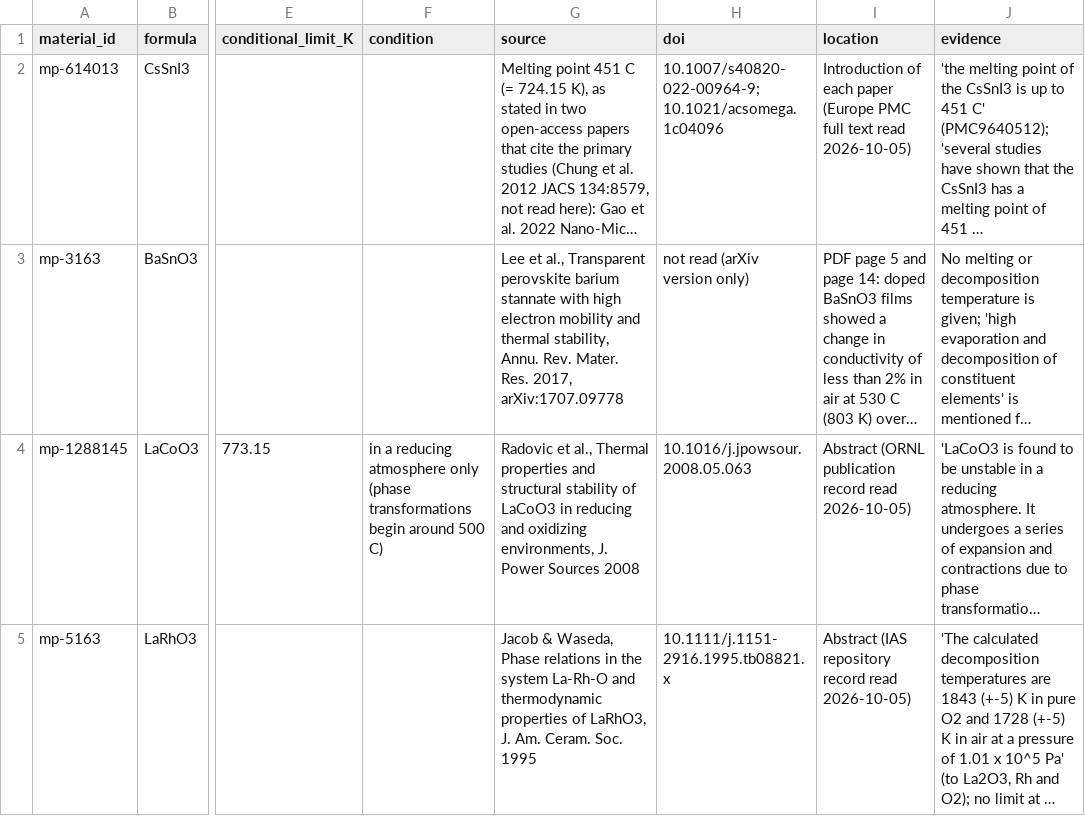
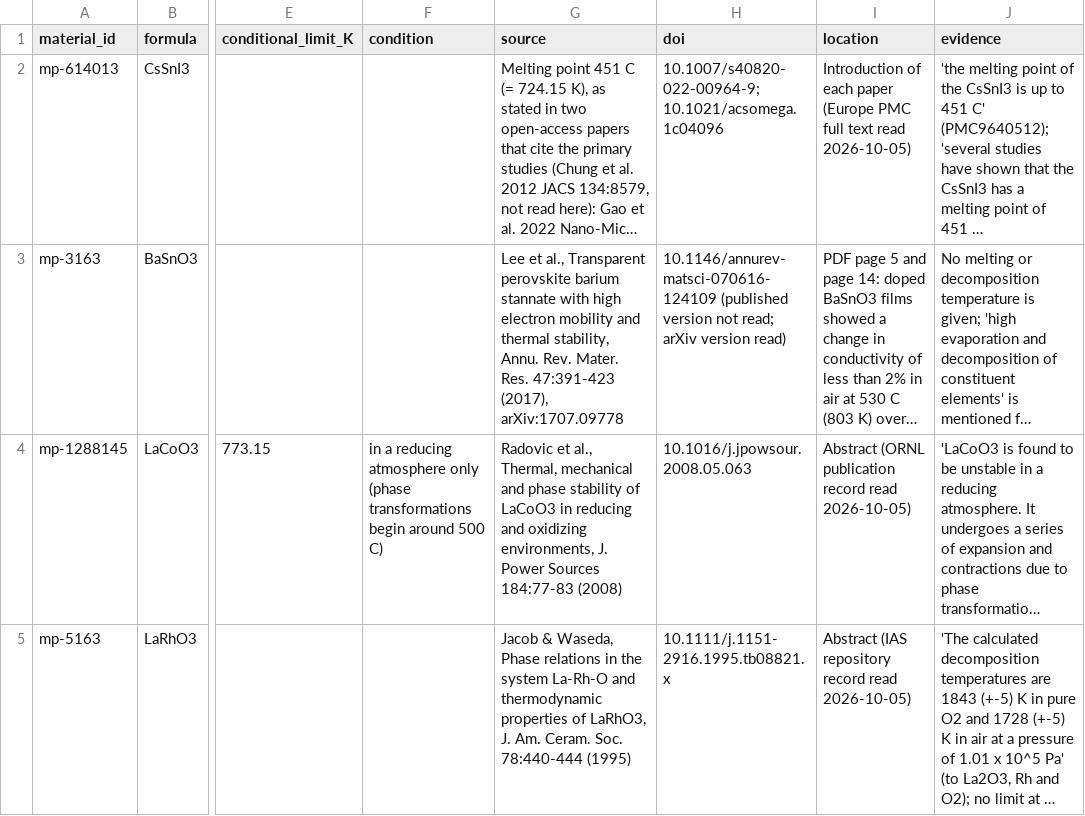
Before and after one commit to behzadgull/te-ml-pipeline, a CSV file: thesis_paper/docs/shortlist_thermal_limits.csv, drawn as a sheet; only a part is shown, gaps mark what is left out; long unchanged cells end in …; the diff names each change by its address in the sheet, - before the commit and + after, or states it on an @@ line.

```diff
--- a/thesis_paper/docs/shortlist_thermal_limits.csv
+++ b/thesis_paper/docs/shortlist_thermal_limits.csv
-G3 (source): …Mater. Res. 2017, arXiv:1707.09778
+G3 (source): …Mater. Res. 47:391-423 (2017), arXiv:1707.09778
-H3 (doi): not read (arXiv version only)
+H3 (doi): 10.1146/annurev-matsci-070616-124109 (published version not read; arXiv version read)
-G4 (source): …et al., Thermal properties and structural stability of LaCoO3 in reducing and oxidizing environments, J. Power Sources 2008
+G4 (source): …et al., Thermal, mechanical and phase stability of LaCoO3 in reducing and oxidizing environments, J. Power Sources 184:77-83 (2008)
-G5 (source): …Ceram. Soc. 1995
+G5 (source): …Ceram. Soc. 78:440-444 (1995)
```
Also changed, not shown: thesis_paper/docs/number_registry.csv, 16 other files.
